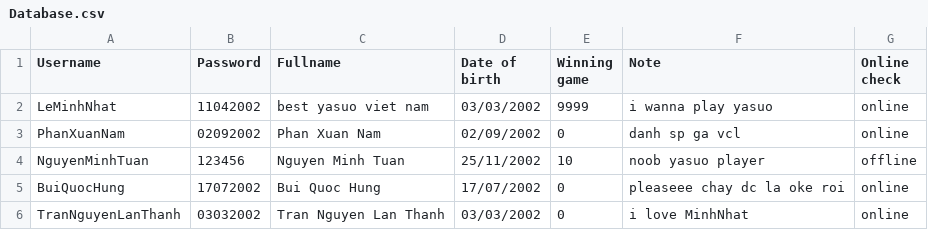
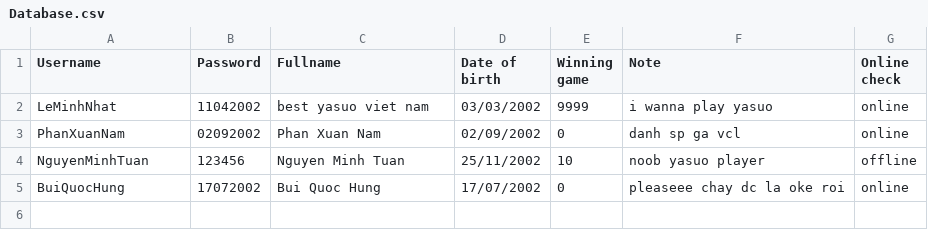
Before and after one commit to Minhnhat1104/BattleShip, a CSV file: Database.csv, drawn as a sheet; the diff names each change by its address in the sheet, - before the commit and + after, or states it on an @@ line.

```diff
--- a/Database.csv
+++ b/Database.csv
-row 6: TranNguyenLanThanh | 03032002 | Tran Nguyen Lan Thanh | 03/03/2002 | 0 | i love MinhNhat | online
```
Also changed, not shown: 4 other files.
